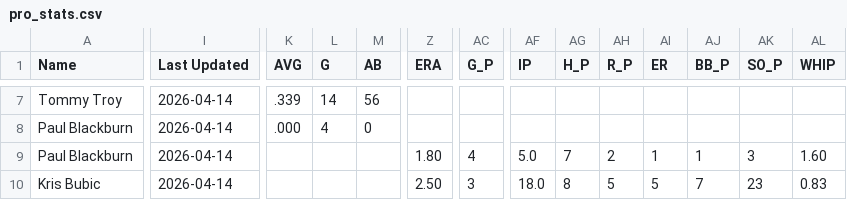
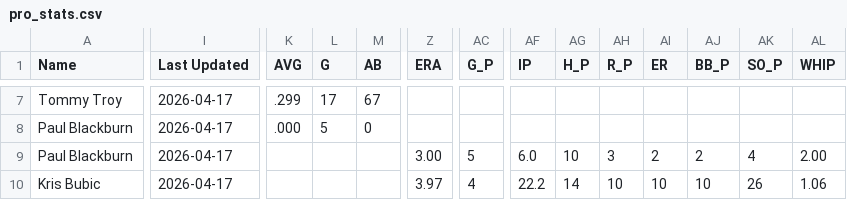
Before and after one commit to krojko24/ccb-alumni-tracker, a CSV file: pro_stats.csv, drawn as a sheet; only a part is shown, gaps mark what is left out; the diff covers the shown part only; the diff names each change by its address in the sheet, - before the commit and + after, or states it on an @@ line.

```diff
--- a/pro_stats.csv
+++ b/pro_stats.csv
-I7:I10 (Last Updated): 2026-04-14
+I7:I10 (Last Updated): 2026-04-17
-K7 (AVG): .339
+K7 (AVG): .299
-L7 (G): 14
+L7 (G): 17
-M7 (AB): 56
+M7 (AB): 67
-L8 (G): 4
+L8 (G): 5
-Z9 (ERA): 1.80
+Z9 (ERA): 3.00
-AC9 (G_P): 4
+AC9 (G_P): 5
-AF9 (IP): 5.0
+AF9 (IP): 6.0
-AG9 (H_P): 7
+AG9 (H_P): 10
-AH9 (R_P): 2
+AH9 (R_P): 3
-AI9 (ER): 1
+AI9 (ER): 2
-AJ9 (BB_P): 1
+AJ9 (BB_P): 2
-AK9 (SO_P): 3
+AK9 (SO_P): 4
-AL9 (WHIP): 1.60
+AL9 (WHIP): 2.00
-Z10 (ERA): 2.50
+Z10 (ERA): 3.97
-AC10 (G_P): 3
+AC10 (G_P): 4
-AF10 (IP): 18.0
+AF10 (IP): 22.2
-AG10 (H_P): 8
+AG10 (H_P): 14
-AH10 (R_P): 5
+AH10 (R_P): 10
-AI10 (ER): 5
+AI10 (ER): 10
-AJ10 (BB_P): 7
+AJ10 (BB_P): 10
-AK10 (SO_P): 23
+AK10 (SO_P): 26
-AL10 (WHIP): 0.83
+AL10 (WHIP): 1.06
```
Also changed, not shown: 151 edited cells elsewhere in this file.
